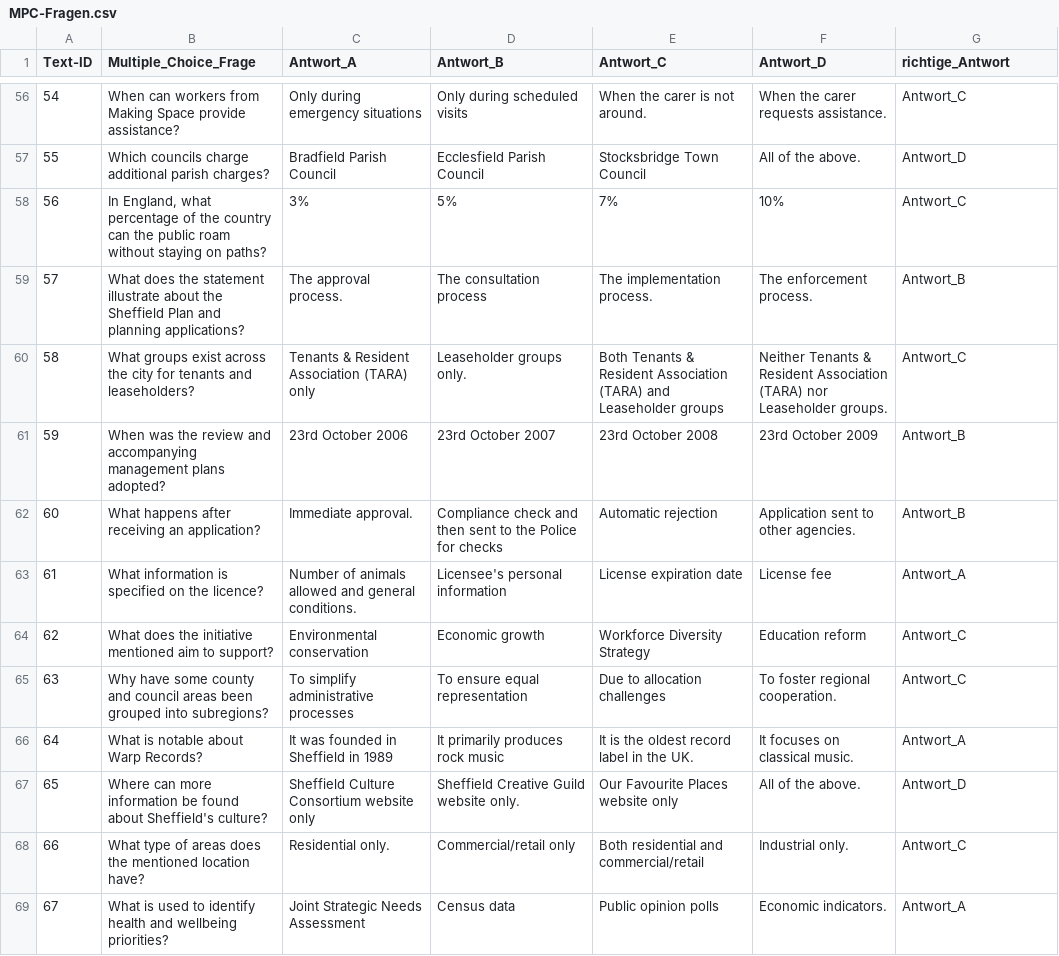
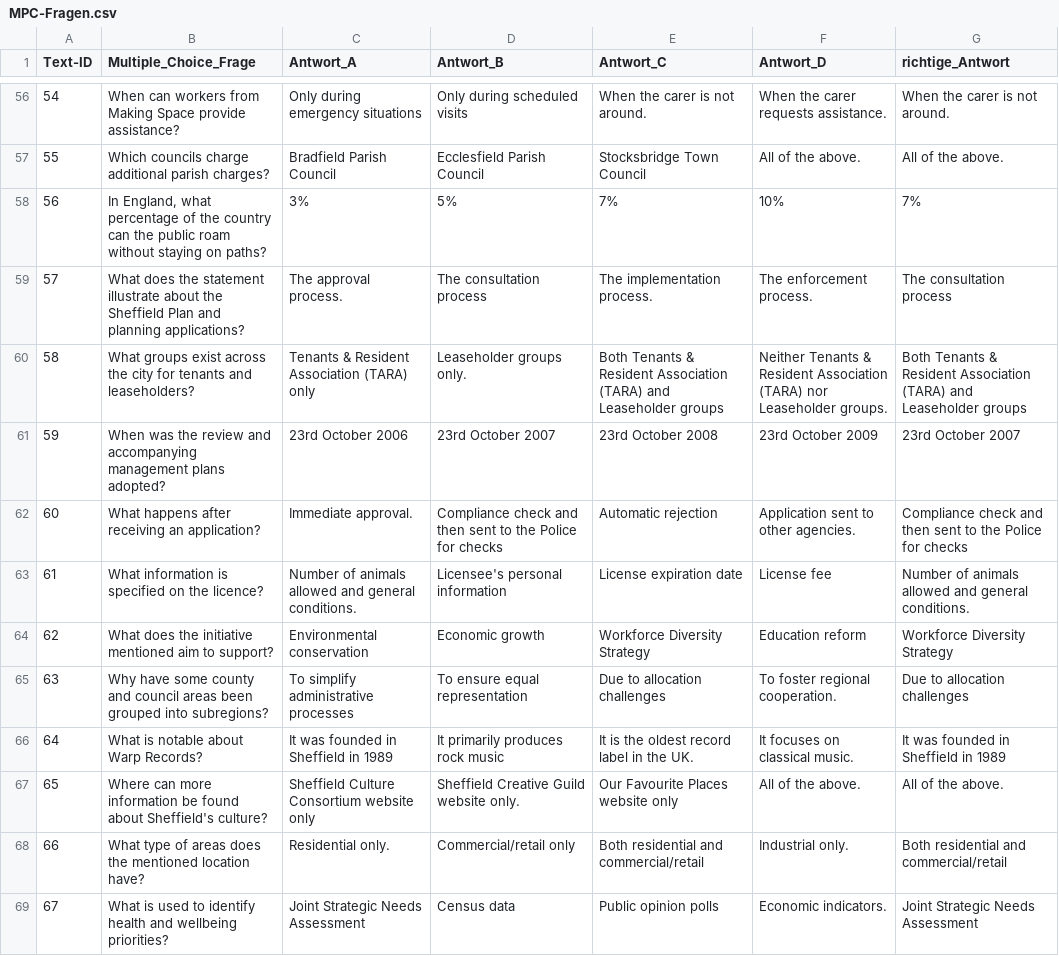
Before and after one commit to irgroup/DIS22_ARTS_Project, a CSV file: labeling_interface/src/data/MPC-Fragen.csv, drawn as a sheet; only a part is shown, gaps mark what is left out; the diff covers the shown part only.

```diff
--- a/labeling_interface/src/data/MPC-Fragen.csv
+++ b/labeling_interface/src/data/MPC-Fragen.csv
@@ -56,14 +56,14 @@
-54;When can workers from Making Space provide assistance? ;Only during emergency situations;Only during scheduled visits;When the carer is not around.;When the carer requests assistance.;Antwort_C
-55;Which councils charge additional parish charges? ;Bradfield Parish Council;Ecclesfield Parish Council;Stocksbridge Town Council;All of the above.;Antwort_D
-56;In England, what percentage of the country can the public roam without staying on paths?;3%;5%;7%;10%;Antwort_C
-57;What does the statement illustrate about the Sheffield Plan and planning applications? ;The approval process. ;The consultation process;The implementation process.;The enforcement process.;Antwort_B
-58;What groups exist across the city for tenants and leaseholders? ;Tenants & Resident Association (TARA) only;Leaseholder groups only. ;Both Tenants & Resident Association (TARA) and Leaseholder groups;Neither Tenants & Resident Association (TARA) nor Leaseholder groups.;Antwort_C
-59;When was the review and accompanying management plans adopted?;23rd October 2006;23rd October 2007;23rd October 2008;23rd October 2009;Antwort_B
-60;What happens after receiving an application? ;Immediate approval.;Compliance check and then sent to the Police for checks;Automatic rejection;Application sent to other agencies.;Antwort_B
-61;What information is specified on the licence? ;Number of animals allowed and general conditions.;Licensee's personal information;License expiration date;License fee;Antwort_A
-62;What does the initiative mentioned aim to support? ;Environmental conservation;Economic growth;Workforce Diversity Strategy;Education reform;Antwort_C
-63;Why have some county and council areas been grouped into subregions? ;To simplify administrative processes;To ensure equal representation;Due to allocation challenges;To foster regional cooperation.;Antwort_C
-64;What is notable about Warp Records?;It was founded in Sheffield in 1989;It primarily produces rock music;It is the oldest record label in the UK. ;It focuses on classical music.;Antwort_A
-65;Where can more information be found about Sheffield's culture?;Sheffield Culture Consortium website only;Sheffield Creative Guild website only. ;Our Favourite Places website only;All of the above.;Antwort_D
-66;What type of areas does the mentioned location have?;Residential only. ;Commercial/retail only;Both residential and commercial/retail;Industrial only.;Antwort_C
-67;What is used to identify health and wellbeing priorities? ;Joint Strategic Needs Assessment;Census data;Public opinion polls;Economic indicators.;Antwort_A
+54;When can workers from Making Space provide assistance? ;Only during emergency situations;Only during scheduled visits;When the carer is not around.;When the carer requests assistance.;When the carer is not around.
+55;Which councils charge additional parish charges? ;Bradfield Parish Council;Ecclesfield Parish Council;Stocksbridge Town Council;All of the above.;All of the above.
+56;In England, what percentage of the country can the public roam without staying on paths?;3%;5%;7%;10%;7%
+57;What does the statement illustrate about the Sheffield Plan and planning applications? ;The approval process. ;The consultation process;The implementation process.;The enforcement process.;The consultation process
+58;What groups exist across the city for tenants and leaseholders? ;Tenants & Resident Association (TARA) only;Leaseholder groups only. ;Both Tenants & Resident Association (TARA) and Leaseholder groups;Neither Tenants & Resident Association (TARA) nor Leaseholder groups.;Both Tenants & Resident Association (TARA) and Leaseholder groups
+59;When was the review and accompanying management plans adopted?;23rd October 2006;23rd October 2007;23rd October 2008;23rd October 2009;23rd October 2007
+60;What happens after receiving an application? ;Immediate approval.;Compliance check and then sent to the Police for checks;Automatic rejection;Application sent to other agencies.;Compliance check and then sent to the Police for checks
+61;What information is specified on the licence? ;Number of animals allowed and general conditions.;Licensee's personal information;License expiration date;License fee;Number of animals allowed and general conditions.
+62;What does the initiative mentioned aim to support? ;Environmental conservation;Economic growth;Workforce Diversity Strategy;Education reform;Workforce Diversity Strategy
+63;Why have some county and council areas been grouped into subregions? ;To simplify administrative processes;To ensure equal representation;Due to allocation challenges;To foster regional cooperation.;Due to allocation challenges
+64;What is notable about Warp Records?;It was founded in Sheffield in 1989;It primarily produces rock music;It is the oldest record label in the UK. ;It focuses on classical music.;It was founded in Sheffield in 1989
+65;Where can more information be found about Sheffield's culture?;Sheffield Culture Consortium website only;Sheffield Creative Guild website only. ;Our Favourite Places website only;All of the above.;All of the above.
+66;What type of areas does the mentioned location have?;Residential only. ;Commercial/retail only;Both residential and commercial/retail;Industrial only.;Both residential and commercial/retail
+67;What is used to identify health and wellbeing priorities? ;Joint Strategic Needs Assessment;Census data;Public opinion polls;Economic indicators.;Joint Strategic Needs Assessment
```
Also changed, not shown: 148 edited cells elsewhere in this file.
